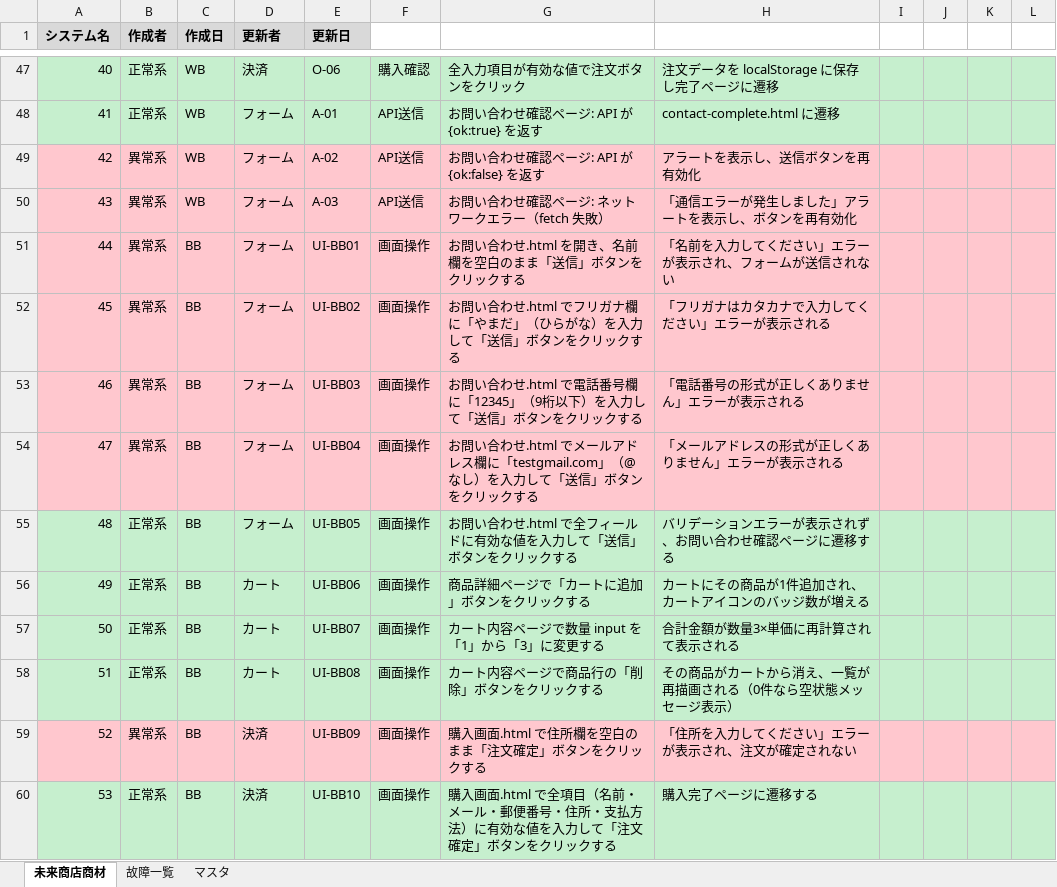
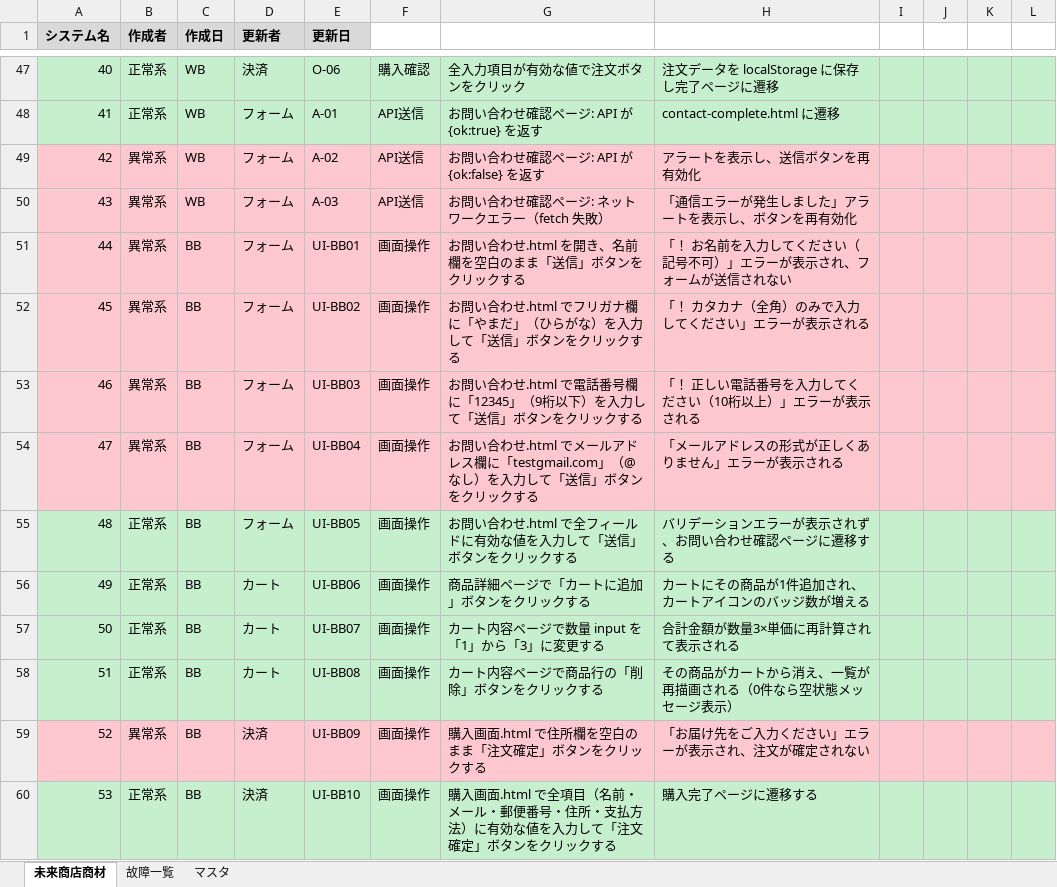
Before and after one commit to takumi262822/mirai-shoten, an Excel workbook: docs/テスト仕様書/テスト仕様書.xlsx, sheet 未来商店商材, drawn as a sheet; only a part is shown, gaps mark what is left out; values as stored, in another font and other column widths than the file's, no borders; the diff names each change by its address in the sheet, - before the commit and + after, or states it on an @@ line.

Commit message:
fix(testspec): BBテストの期待値をソースコードと整合

```diff
--- a/docs/テスト仕様書/テスト仕様書.xlsx (sheet 未来商店商材)
+++ b/docs/テスト仕様書/テスト仕様書.xlsx (sheet 未来商店商材)
-H51: 「名前を入力してください」エラーが表示され、フォームが送信されない
+H51: 「！ お名前を入力してください（記号不可）」エラーが表示され、フォームが送信されない
-H52: 「フリガナはカタカナで入力してください」エラーが表示される
+H52: 「！ カタカナ（全角）のみで入力してください」エラーが表示される
-H53: 「電話番号の形式が正しくありません」エラーが表示される
+H53: 「！ 正しい電話番号を入力してください（10桁以上）」エラーが表示される
-H59: 「住所を入力してください」エラーが表示され、注文が確定されない
+H59: 「お届け先をご入力ください」エラーが表示され、注文が確定されない
```
